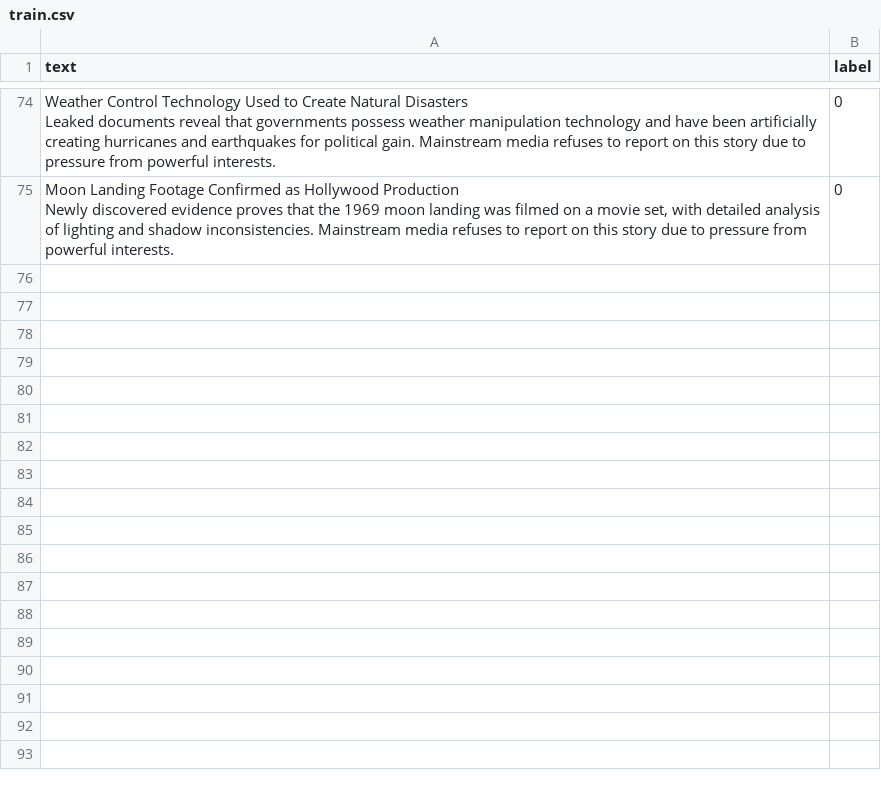
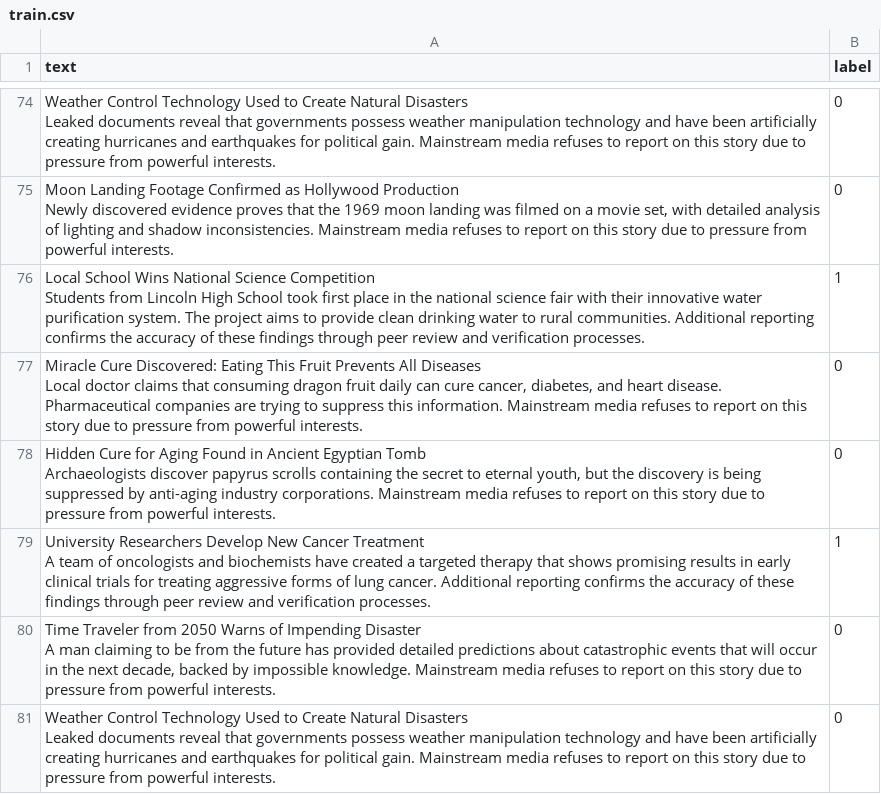
Before and after one commit to pirholab/truthai, a CSV file: data/processed/train.csv, drawn as a sheet; only a part is shown, gaps mark what is left out.

Commit message:
added data in train file

```diff
--- a/data/processed/train.csv
+++ b/data/processed/train.csv
@@ -149 +149,13 @@ text,label
  Newly discovered evidence proves that the 1969 moon landing was filmed on a movie set, with detailed analysis of lighting and shadow inconsistencies. Mainstream media refuses to report on this story due to pressure from powerful interests.",0
+"Local School Wins National Science Competition
+ Students from Lincoln High School took first place in the national science fair with their innovative water purification system. The project aims to provide clean drinking water to rural communities. Additional reporting confirms the accuracy of these findings through peer review and verification processes.",1
+"Miracle Cure Discovered: Eating This Fruit Prevents All Diseases
+ Local doctor claims that consuming dragon fruit daily can cure cancer, diabetes, and heart disease. Pharmaceutical companies are trying to suppress this information. Mainstream media refuses to report on this story due to pressure from powerful interests.",0
+"Hidden Cure for Aging Found in Ancient Egyptian Tomb
+ Archaeologists discover papyrus scrolls containing the secret to eternal youth, but the discovery is being suppressed by anti-aging industry corporations. Mainstream media refuses to report on this story due to pressure from powerful interests.",0
+"University Researchers Develop New Cancer Treatment
+ A team of oncologists and biochemists have created a targeted therapy that shows promising results in early clinical trials for treating aggressive forms of lung cancer. Additional reporting confirms the accuracy of these findings through peer review and verification processes.",1
+"Time Traveler from 2050 Warns of Impending Disaster
+ A man claiming to be from the future has provided detailed predictions about catastrophic events that will occur in the next decade, backed by impossible knowledge. Mainstream media refuses to report on this story due to pressure from powerful interests.",0
+"Weather Control Technology Used to Create Natural Disasters
+ Leaked documents reveal that governments possess weather manipulation technology and have been artificially creating hurricanes and earthquakes for political gain. Mainstream media refuses to report on this story due to pressure from powerful interests.",0
```
